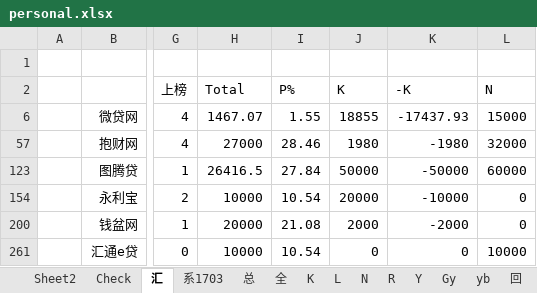
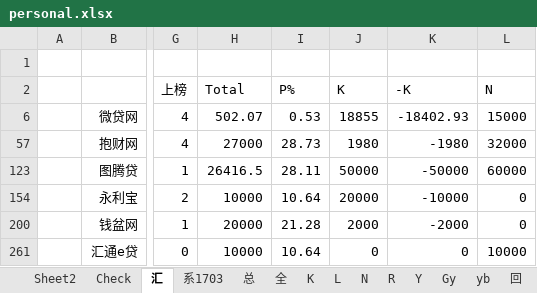
Before and after one commit to Kingva/minibondforstaging, an Excel workbook: aptop/personal.xlsx, sheet 汇, drawn as a sheet; only a part is shown, gaps mark what is left out; values as stored, in another font and other column widths than the file's, no borders; the diff names each change by its address in the sheet, - before the commit and + after, or states it on an @@ line.

```diff
--- a/aptop/personal.xlsx (sheet 汇)
+++ b/aptop/personal.xlsx (sheet 汇)
-H6 (Total): 1467.07
+H6 (Total): 502.07
-I6 (P%): 1.55
+I6 (P%): 0.53
-K6 (-K): -17437.93
+K6 (-K): -18402.93
-I57 (P%): 28.46
+I57 (P%): 28.73
-I123 (P%): 27.84
+I123 (P%): 28.11
-I154 (P%): 10.54
+I154 (P%): 10.64
-I200 (P%): 21.08
+I200 (P%): 21.28
-I261 (P%): 10.54
+I261 (P%): 10.64
```
Also changed, not shown: sheet K, sheet yb, sheet zqr, sheet 总, sheet Sheet2, sheet Y, 1 more sheet, hidden cells, crawler/contentxls/content.xlsx, 1 other file.
